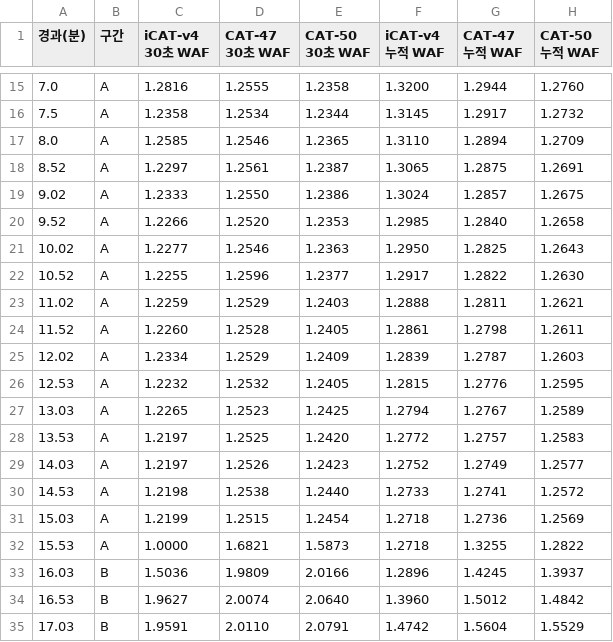
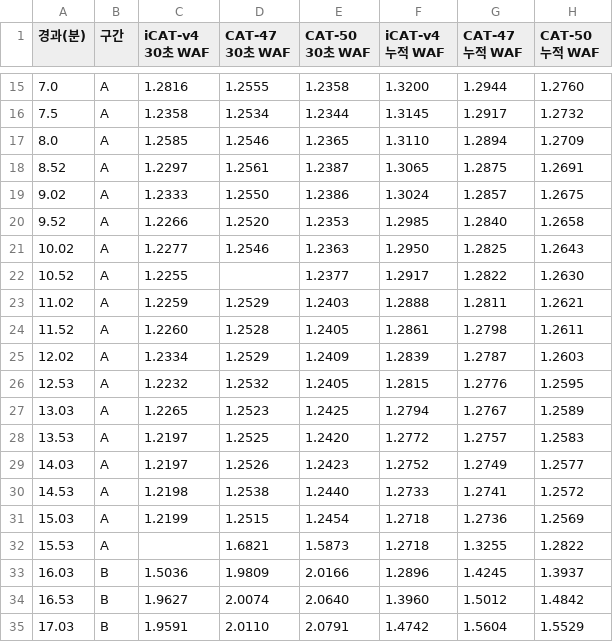
Before and after one commit to oyeong011/iCAT-experiments, a CSV file: figs/series/OLTP→Varmail.csv, drawn as a sheet; only a part is shown, gaps mark what is left out.

```diff
--- a/figs/series/OLTP→Varmail.csv
+++ b/figs/series/OLTP→Varmail.csv
@@ -21,3 +21,3 @@
 10.02,A,1.2277,1.2546,1.2363,1.2950,1.2825,1.2643
-10.52,A,1.2255,1.2596,1.2377,1.2917,1.2822,1.2630
+10.52,A,1.2255,,1.2377,1.2917,1.2822,1.2630
 11.02,A,1.2259,1.2529,1.2403,1.2888,1.2811,1.2621
@@ -31,3 +31,3 @@
 15.03,A,1.2199,1.2515,1.2454,1.2718,1.2736,1.2569
-15.53,A,1.0000,1.6821,1.5873,1.2718,1.3255,1.2822
+15.53,A,,1.6821,1.5873,1.2718,1.3255,1.2822
 16.03,B,1.5036,1.9809,2.0166,1.2896,1.4245,1.3937
```
Also changed, not shown: figs/series/YCSB-A→OLTP.csv, figs/series/YCSB-A→YCSB-B.csv, 8 other files.
